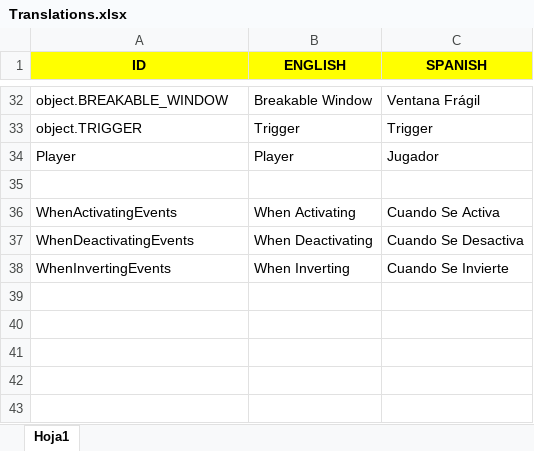
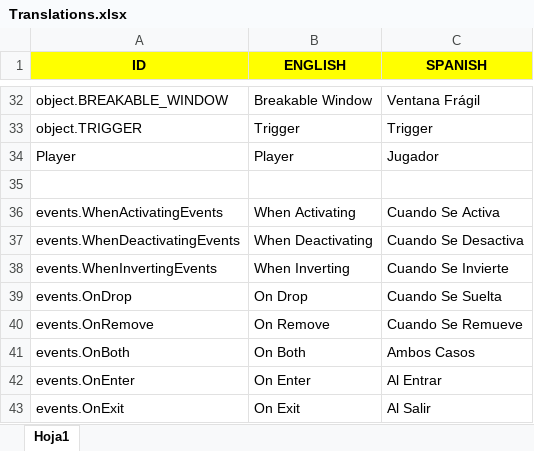
Before and after one commit to Javialonqv/FS_LevelEditor, an Excel workbook: Translations/Translations.xlsx, sheet Hoja1, drawn as a sheet; only a part is shown, gaps mark what is left out; values as stored, in another font and other column widths than the file's, no borders; the diff names each change by its address in the sheet, - before the commit and + after, or states it on an @@ line.

Commit message:
Added translations.
For Pressure Plate and Trigger event options type.

```diff
--- a/Translations/Translations.xlsx (sheet Hoja1)
+++ b/Translations/Translations.xlsx (sheet Hoja1)
-A36 (ID): WhenActivatingEvents
+A36 (ID): events.WhenActivatingEvents
-A37 (ID): WhenDeactivatingEvents
+A37 (ID): events.WhenDeactivatingEvents
-A38 (ID): WhenInvertingEvents
+A38 (ID): events.WhenInvertingEvents
+row 39: events.OnDrop | On Drop | Cuando Se Suelta
+row 40: events.OnRemove | On Remove | Cuando Se Remueve
+row 41: events.OnBoth | On Both | Ambos Casos
+row 42: events.OnEnter | On Enter | Al Entrar
+row 43: events.OnExit | On Exit | Al Salir
```
Also changed, not shown: 2 other files.
